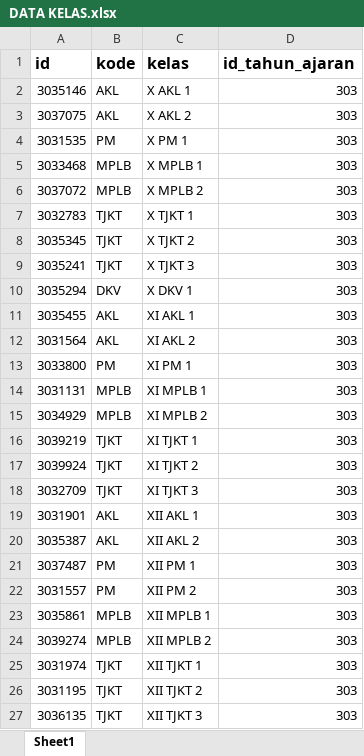
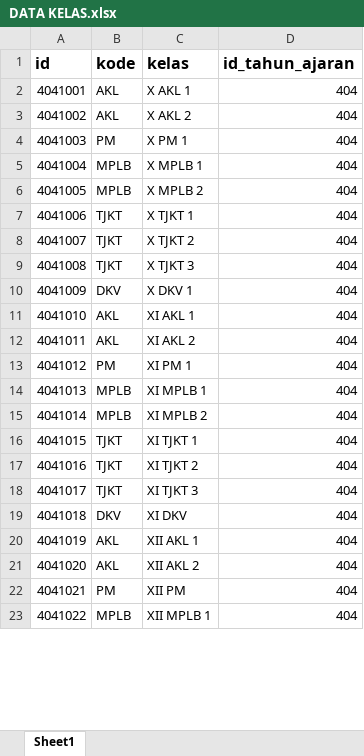
Before and after one commit to webdev14program/webth, an Excel workbook: temp_doc/DATA KELAS.xlsx, sheet Sheet1, drawn as a sheet; only a part is shown; values as stored, in another font and other column widths than the file's, no borders; removed rows and columns are numbered as before the commit, all else as after; the diff covers the shown part only; the diff names each change by its address in the sheet, - before the commit and + after, or states it on an @@ line.

```diff
--- a/temp_doc/DATA KELAS.xlsx (sheet Sheet1)
+++ b/temp_doc/DATA KELAS.xlsx (sheet Sheet1)
-A2 (id): 3035146
+A2 (id): 4041001
-D2:D18 (id_tahun_ajaran): 303
+D2:D18 (id_tahun_ajaran): 404
-A3 (id): 3037075
+A3 (id): 4041002
-A4 (id): 3031535
+A4 (id): 4041003
-A5 (id): 3033468
+A5 (id): 4041004
-A6 (id): 3037072
+A6 (id): 4041005
-A7 (id): 3032783
+A7 (id): 4041006
-A8 (id): 3035345
+A8 (id): 4041007
-A9 (id): 3035241
+A9 (id): 4041008
-A10 (id): 3035294
+A10 (id): 4041009
-A11 (id): 3035455
+A11 (id): 4041010
-A12 (id): 3031564
+A12 (id): 4041011
-A13 (id): 3033800
+A13 (id): 4041012
-A14 (id): 3031131
+A14 (id): 4041013
-A15 (id): 3034929
+A15 (id): 4041014
-A16 (id): 3039219
+A16 (id): 4041015
-A17 (id): 3039924
+A17 (id): 4041016
-A18 (id): 3032709
+A18 (id): 4041017
-row 19: 3031901 | AKL | XII AKL 1 | 303
-row 20: 3035387 | AKL | XII AKL 2 | 303
-row 21: 3037487 | PM | XII PM 1 | 303
-row 22: 3031557 | PM | XII PM 2 | 303
-row 23: 3035861 | MPLB | XII MPLB 1 | 303
-row 24: 3039274 | MPLB | XII MPLB 2 | 303
-row 25: 3031974 | TJKT | XII TJKT 1 | 303
-row 26: 3031195 | TJKT | XII TJKT 2 | 303
-row 27: 3036135 | TJKT | XII TJKT 3 | 303
+row 19: 4041018 | DKV | XI DKV | 404
+row 20: 4041019 | AKL | XII AKL 1 | 404
+row 21: 4041020 | AKL | XII AKL 2 | 404
+row 22: 4041021 | PM | XII PM | 404
+row 23: 4041022 | MPLB | XII MPLB 1 | 404
```
Also changed, not shown: 4 added rows elsewhere in this sheet, 36 other files.
